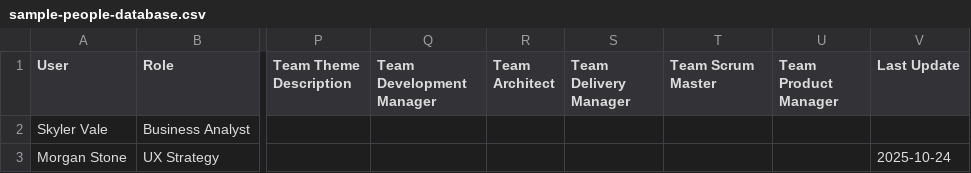
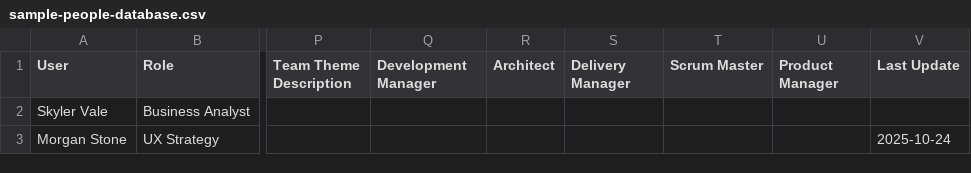
Before and after one commit to francesconicolosi/domino-service-dependency-map, a CSV file: sample-people-database.csv, drawn as a sheet; only a part is shown, gaps mark what is left out; the diff names each change by its address in the sheet, - before the commit and + after, or states it on an @@ line.

```diff
--- a/sample-people-database.csv
+++ b/sample-people-database.csv
-Q1: Team Development Manager
+Q1: Development Manager
-R1: Team Architect
+R1: Architect
-S1: Team Delivery Manager
+S1: Delivery Manager
-T1: Team Scrum Master
+T1: Scrum Master
-U1: Team Product Manager
+U1: Product Manager
```
Also changed, not shown: 1 other file.
